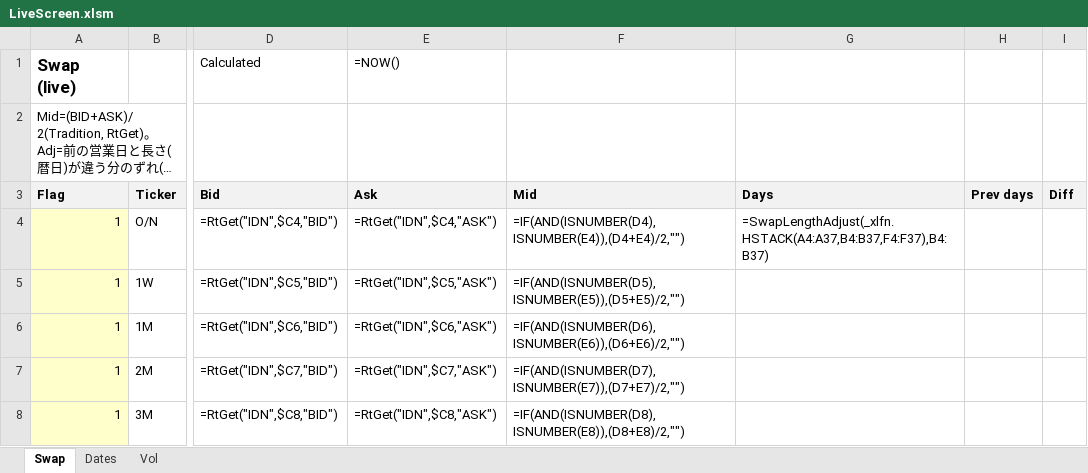
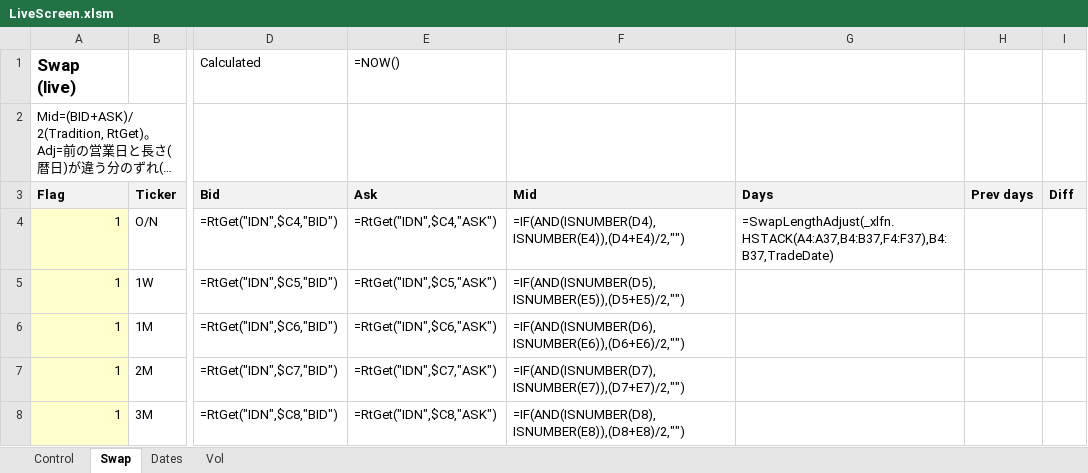
Before and after one commit to Nova-jp/pricing-sheet, an Excel workbook: templates/LiveScreen.xlsm, sheet Swap, drawn as a sheet; only a part is shown, gaps mark what is left out; long unchanged cells end in …; values as stored, in another font and other column widths than the file's, no borders; formulas without a stored value are shown as written; the diff names each change by its address in the sheet, - before the commit and + after, or states it on an @@ line.

```diff
--- a/templates/LiveScreen.xlsm (sheet Swap)
+++ b/templates/LiveScreen.xlsm (sheet Swap)
+sheet tab: Control
-G4 (Days): =SwapLengthAdjust(_xlfn.HSTACK(A4:A37,B4:B37,F4:F37),B4:B37)
+G4 (Days): =SwapLengthAdjust(_xlfn.HSTACK(A4:A37,B4:B37,F4:F37),B4:B37,TradeDate)
```
Also changed, not shown: sheet Dates, sheet Vol, 6 other files.
